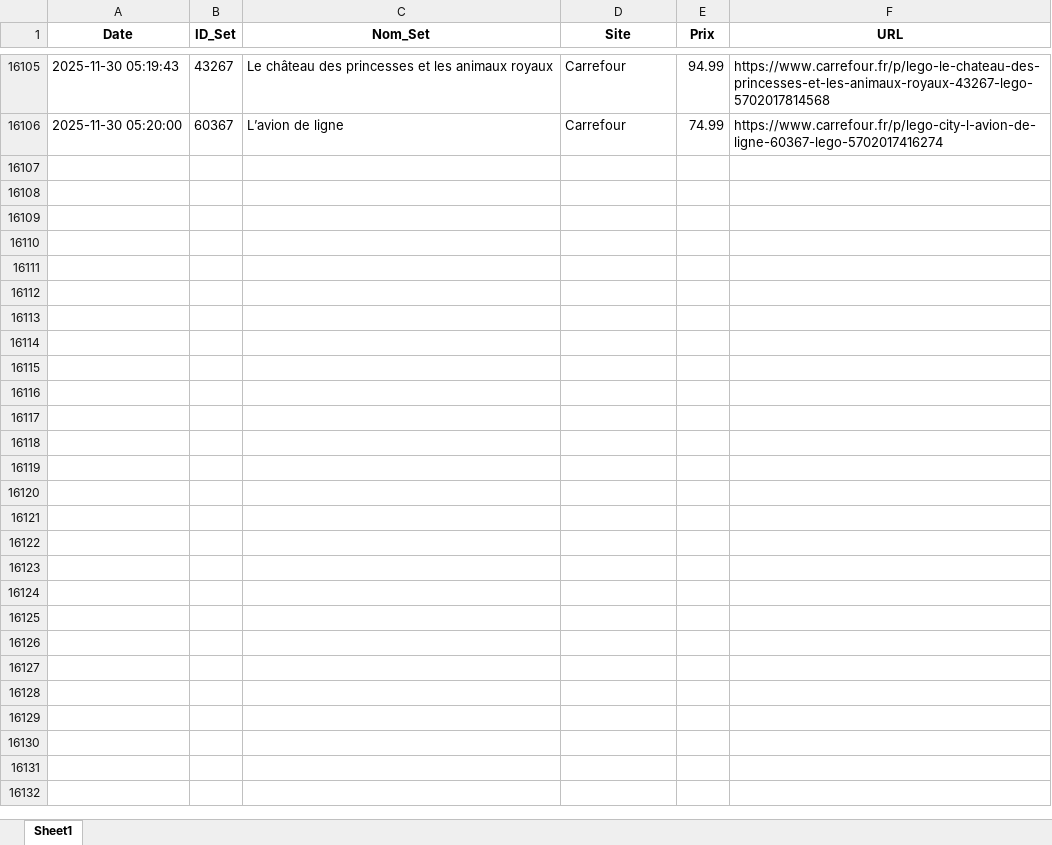
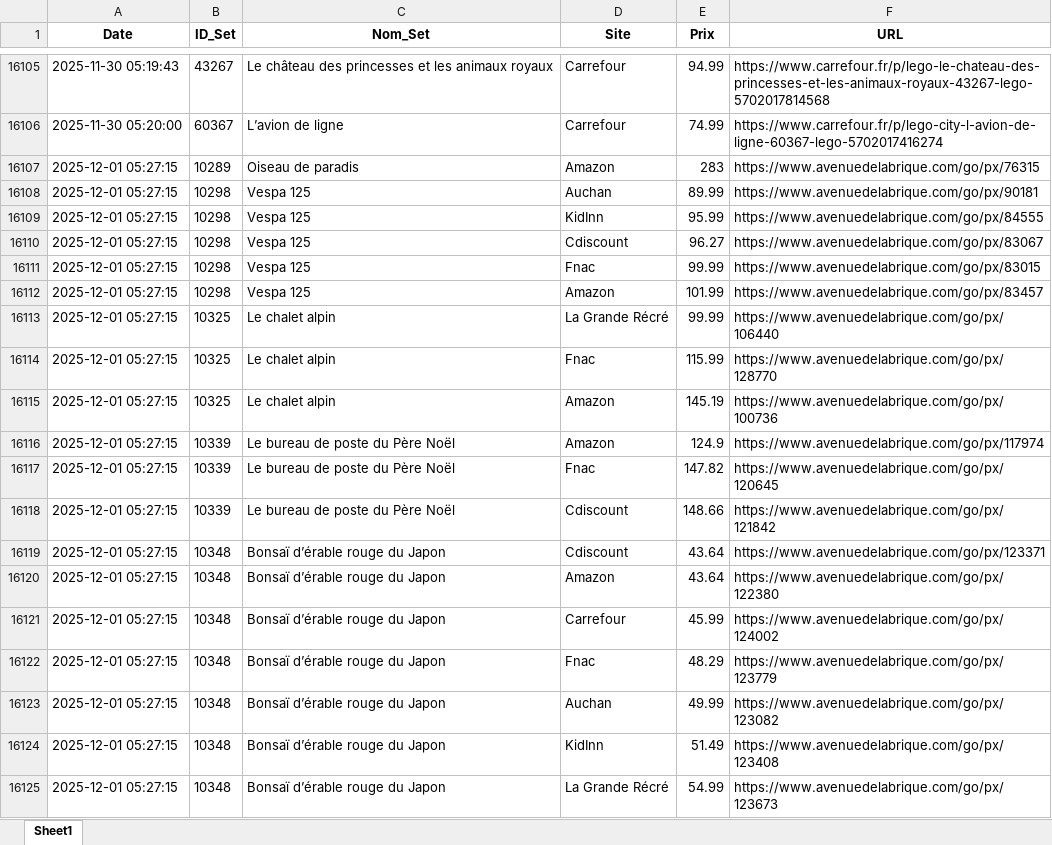
Before and after one commit to Aktawind/lego-price-tracker, an Excel workbook: prix_lego.xlsx, sheet Sheet1, drawn as a sheet; only a part is shown, gaps mark what is left out; values as stored, in another font and other column widths than the file's, no borders; the diff covers the shown part only; the diff names each change by its address in the sheet, - before the commit and + after, or states it on an @@ line.

```diff
--- a/prix_lego.xlsx (sheet Sheet1)
+++ b/prix_lego.xlsx (sheet Sheet1)
+row 16107: 2025-12-01 05:27:15 | 10289 | Oiseau de paradis | Amazon | 283 | https://www.avenuedelabrique.com/go/px/76315
+row 16108: 2025-12-01 05:27:15 | 10298 | Vespa 125 | Auchan | 89.99 | https://www.avenuedelabrique.com/go/px/90181
+row 16109: 2025-12-01 05:27:15 | 10298 | Vespa 125 | KidInn | 95.99 | https://www.avenuedelabrique.com/go/px/84555
+row 16110: 2025-12-01 05:27:15 | 10298 | Vespa 125 | Cdiscount | 96.27 | https://www.avenuedelabrique.com/go/px/83067
+row 16111: 2025-12-01 05:27:15 | 10298 | Vespa 125 | Fnac | 99.99 | https://www.avenuedelabrique.com/go/px/83015
+row 16112: 2025-12-01 05:27:15 | 10298 | Vespa 125 | Amazon | 101.99 | https://www.avenuedelabrique.com/go/px/83457
+row 16113: 2025-12-01 05:27:15 | 10325 | Le chalet alpin | La Grande Récré | 99.99 | https://www.avenuedelabrique.com/go/px/106440
+row 16114: 2025-12-01 05:27:15 | 10325 | Le chalet alpin | Fnac | 115.99 | https://www.avenuedelabrique.com/go/px/128770
+row 16115: 2025-12-01 05:27:15 | 10325 | Le chalet alpin | Amazon | 145.19 | https://www.avenuedelabrique.com/go/px/100736
+row 16116: 2025-12-01 05:27:15 | 10339 | Le bureau de poste du Père Noël | Amazon | 124.9 | https://www.avenuedelabrique.com/go/px/117974
+row 16117: 2025-12-01 05:27:15 | 10339 | Le bureau de poste du Père Noël | Fnac | 147.82 | https://www.avenuedelabrique.com/go/px/120645
+row 16118: 2025-12-01 05:27:15 | 10339 | Le bureau de poste du Père Noël | Cdiscount | 148.66 | https://www.avenuedelabrique.com/go/px/121842
+row 16119: 2025-12-01 05:27:15 | 10348 | Bonsaï d’érable rouge du Japon | Cdiscount | 43.64 | https://www.avenuedelabrique.com/go/px/123371
+row 16120: 2025-12-01 05:27:15 | 10348 | Bonsaï d’érable rouge du Japon | Amazon | 43.64 | https://www.avenuedelabrique.com/go/px/122380
+row 16121: 2025-12-01 05:27:15 | 10348 | Bonsaï d’érable rouge du Japon | Carrefour | 45.99 | https://www.avenuedelabrique.com/go/px/124002
+row 16122: 2025-12-01 05:27:15 | 10348 | Bonsaï d’érable rouge du Japon | Fnac | 48.29 | https://www.avenuedelabrique.com/go/px/123779
+row 16123: 2025-12-01 05:27:15 | 10348 | Bonsaï d’érable rouge du Japon | Auchan | 49.99 | https://www.avenuedelabrique.com/go/px/123082
+row 16124: 2025-12-01 05:27:15 | 10348 | Bonsaï d’érable rouge du Japon | KidInn | 51.49 | https://www.avenuedelabrique.com/go/px/123408
+row 16125: 2025-12-01 05:27:15 | 10348 | Bonsaï d’érable rouge du Japon | La Grande Récré | 54.99 | https://www.avenuedelabrique.com/go/px/123673
```
Also changed, not shown: 105 added rows elsewhere in this sheet, 1 other file.
